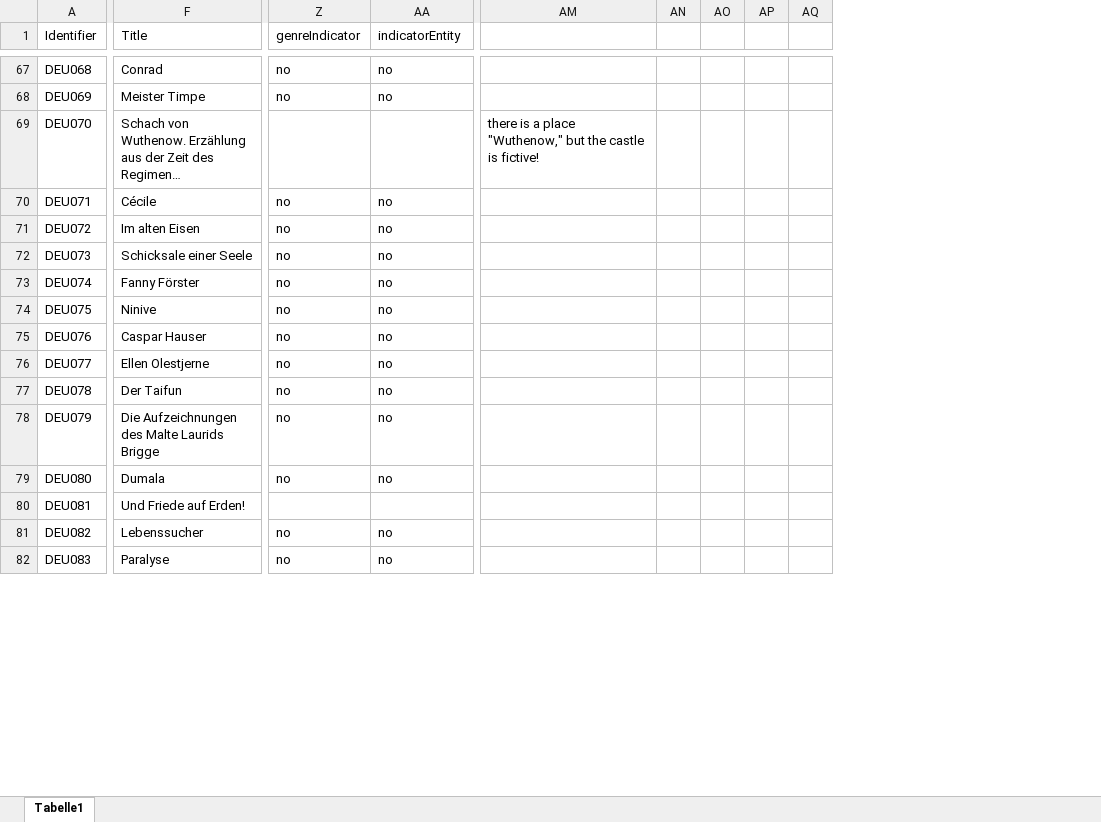
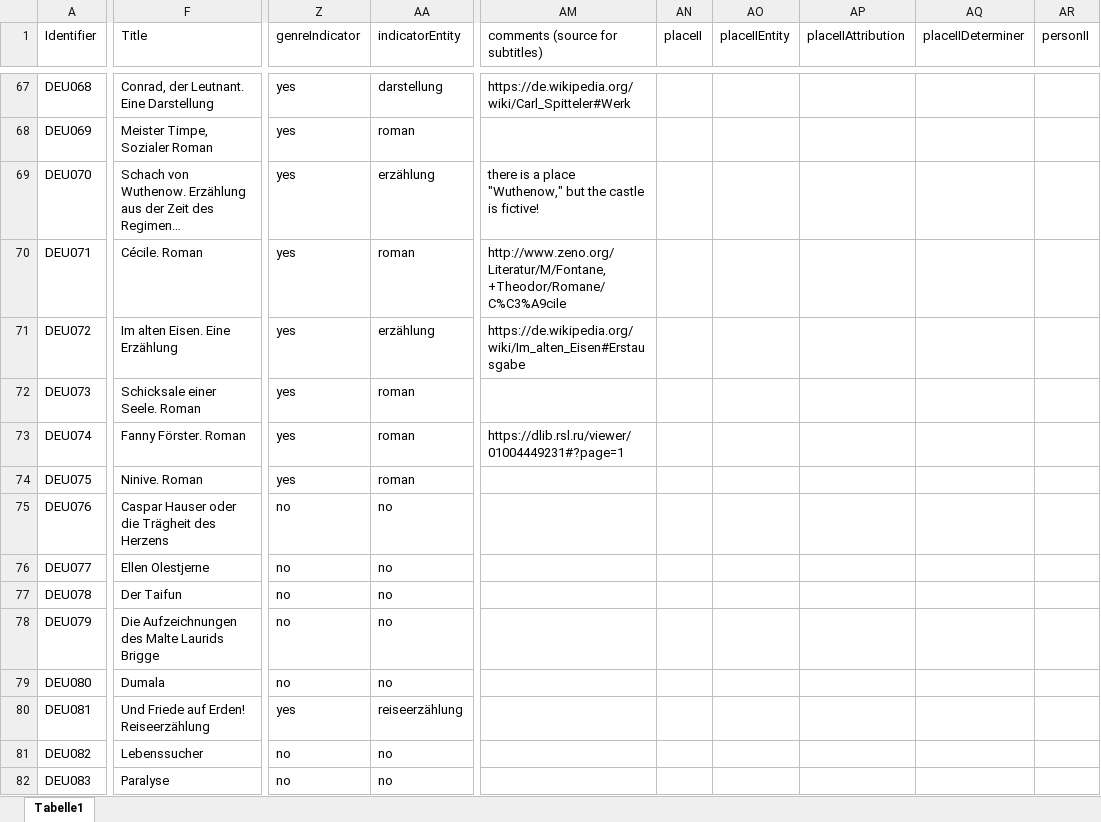
Before and after one commit to distantreading/WG1, an Excel workbook: titlePilotStudy/data/DEU_jbh.xlsx, sheet Tabelle1, drawn as a sheet; only a part is shown, gaps mark what is left out; long unchanged cells end in …; values as stored, in another font and other column widths than the file's, no cell formats; removed rows and columns are numbered as before the commit, all else as after; the diff covers the shown part only; the diff names each change by its address in the sheet, - before the commit and + after, or states it on an @@ line.

```diff
--- a/titlePilotStudy/data/DEU_jbh.xlsx (sheet Tabelle1)
+++ b/titlePilotStudy/data/DEU_jbh.xlsx (sheet Tabelle1)
-column AN, empty
-column AO, empty
-column AP, empty
-column AQ, empty
+column AN (placeII), empty
+column AO (placeIIEntity), empty
+column AP (placeIIAttribution), empty
+column AQ (placeIIDeterminer), empty
+column AR (personII), empty
-AM1: (empty)
+AM1: comments (source for subtitles)
-F67 (Title): Conrad
+F67 (Title): Conrad, der Leutnant. Eine Darstellung
-Z67:Z68 (genreIndicator): no
+Z67:Z68 (genreIndicator): yes
-AA67 (indicatorEntity): no
+AA67 (indicatorEntity): darstellung
-AM67 (comments (source for subtitles)): (empty)
+AM67 (comments (source for subtitles)): https://de.wikipedia.org/wiki/Carl_Spitteler#Werk
-F68 (Title): Meister Timpe
+F68 (Title): Meister Timpe, Sozialer Roman
-AA68 (indicatorEntity): no
+AA68 (indicatorEntity): roman
-Z69 (genreIndicator): (empty)
+Z69 (genreIndicator): yes
-AA69 (indicatorEntity): (empty)
+AA69 (indicatorEntity): erzählung
-F70 (Title): Cécile
+F70 (Title): Cécile. Roman
-Z70:Z74 (genreIndicator): no
+Z70:Z74 (genreIndicator): yes
-AA70 (indicatorEntity): no
+AA70 (indicatorEntity): roman
-AM70 (comments (source for subtitles)): (empty)
+AM70 (comments (source for subtitles)): http://www.zeno.org/Literatur/M/Fontane,+Theodor/Romane/C%C3%A9cile
-F71 (Title): Im alten Eisen
+F71 (Title): Im alten Eisen. Eine Erzählung
-AA71 (indicatorEntity): no
+AA71 (indicatorEntity): erzählung
-AM71 (comments (source for subtitles)): (empty)
+AM71 (comments (source for subtitles)): https://de.wikipedia.org/wiki/Im_alten_Eisen#Erstausgabe
-F72 (Title): Schicksale einer Seele
+F72 (Title): Schicksale einer Seele. Roman
-AA72:AA74 (indicatorEntity): no
+AA72:AA74 (indicatorEntity): roman
-F73 (Title): Fanny Förster
+F73 (Title): Fanny Förster. Roman
-AM73 (comments (source for subtitles)): (empty)
+AM73 (comments (source for subtitles)): https://dlib.rsl.ru/viewer/01004449231#?page=1
-F74 (Title): Ninive
+F74 (Title): Ninive. Roman
-F75 (Title): Caspar Hauser
+F75 (Title): Caspar Hauser oder die Trägheit des Herzens
-F80 (Title): Und Friede auf Erden!
+F80 (Title): Und Friede auf Erden! Reiseerzählung
-Z80 (genreIndicator): (empty)
+Z80 (genreIndicator): yes
-AA80 (indicatorEntity): (empty)
+AA80 (indicatorEntity): reiseerzählung
```
Also changed, not shown: 13 added columns and 294 edited cells elsewhere in this sheet, cell formats, 2 other files.
